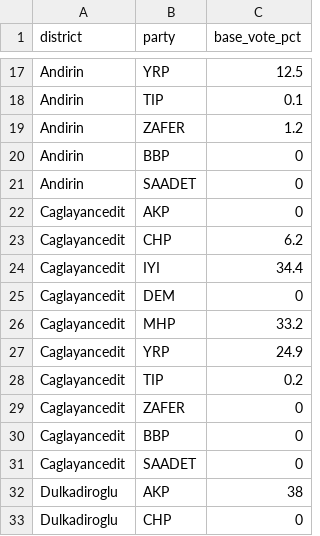
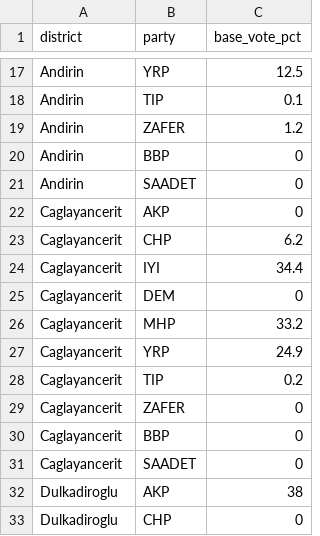
Before and after one commit to Vauxcuk/AnketDelisiProjeksiyon, a CSV file: adp/ilce/veri/kahramanmaras2024.csv, drawn as a sheet; only a part is shown, gaps mark what is left out.

```diff
--- a/adp/ilce/veri/kahramanmaras2024.csv
+++ b/adp/ilce/veri/kahramanmaras2024.csv
@@ -21,12 +21,12 @@ Andirin,BBP,0
 Andirin,SAADET,0
-Caglayancedit,AKP,0
-Caglayancedit,CHP,6.2
-Caglayancedit,IYI,34.4
-Caglayancedit,DEM,0
-Caglayancedit,MHP,33.2
-Caglayancedit,YRP,24.9
-Caglayancedit,TIP,0.2
-Caglayancedit,ZAFER,0
-Caglayancedit,BBP,0
-Caglayancedit,SAADET,0
+Caglayancerit,AKP,0
+Caglayancerit,CHP,6.2
+Caglayancerit,IYI,34.4
+Caglayancerit,DEM,0
+Caglayancerit,MHP,33.2
+Caglayancerit,YRP,24.9
+Caglayancerit,TIP,0.2
+Caglayancerit,ZAFER,0
+Caglayancerit,BBP,0
+Caglayancerit,SAADET,0
 Dulkadiroglu,AKP,38
```
Also changed, not shown: 7 other files.
